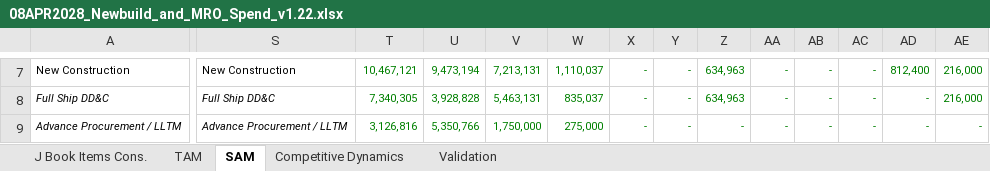
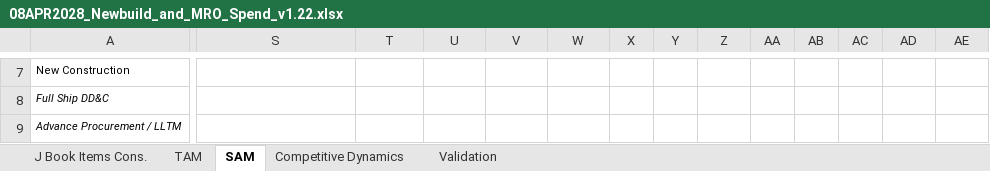
Before and after one commit to toole-brendan/buildco3, an Excel workbook: output/08APR2028_Newbuild_and_MRO_Spend_v1.22.xlsx, sheet SAM, drawn as a sheet; only a part is shown, gaps mark what is left out; values as stored, in another font and other column widths than the file's, no borders; the diff covers the shown part only; the diff names each change by its address in the sheet, - before the commit and + after, or states it on an @@ line.

```diff
--- a/output/08APR2028_Newbuild_and_MRO_Spend_v1.22.xlsx (sheet SAM)
+++ b/output/08APR2028_Newbuild_and_MRO_Spend_v1.22.xlsx (sheet SAM)
-S7: New Construction
+S7: (empty)
-T7: 10,467,121
+T7: (empty)
-U7: 9,473,194
+U7: (empty)
-V7: 7,213,131
+V7: (empty)
-W7: 1,110,037
+W7: (empty)
-X7:X9: -
+X7:X9: (empty)
-Y7:Y9: -
+Y7:Y9: (empty)
-Z7:Z8: 634,963
+Z7:Z8: (empty)
-AA7:AA9: -
+AA7:AA9: (empty)
-AB7:AB9: -
+AB7:AB9: (empty)
-AC7:AC9: -
+AC7:AC9: (empty)
-AD7: 812,400
+AD7: (empty)
-AE7:AE8: 216,000
+AE7:AE8: (empty)
-S8: Full Ship DD&C
+S8: (empty)
-T8: 7,340,305
+T8: (empty)
-U8: 3,928,828
+U8: (empty)
-V8: 5,463,131
+V8: (empty)
-W8: 835,037
+W8: (empty)
-AD8:AD9: -
+AD8:AD9: (empty)
-S9: Advance Procurement / LLTM
+S9: (empty)
-T9: 3,126,816
+T9: (empty)
-U9: 5,350,766
+U9: (empty)
-V9: 1,750,000
+V9: (empty)
-W9: 275,000
+W9: (empty)
-Z9: -
+Z9: (empty)
-AE9: -
+AE9: (empty)
```
Also changed, not shown: 57 added rows, 83 edited cells and cell formats elsewhere in this sheet, sheet TAM, 25 other files.
